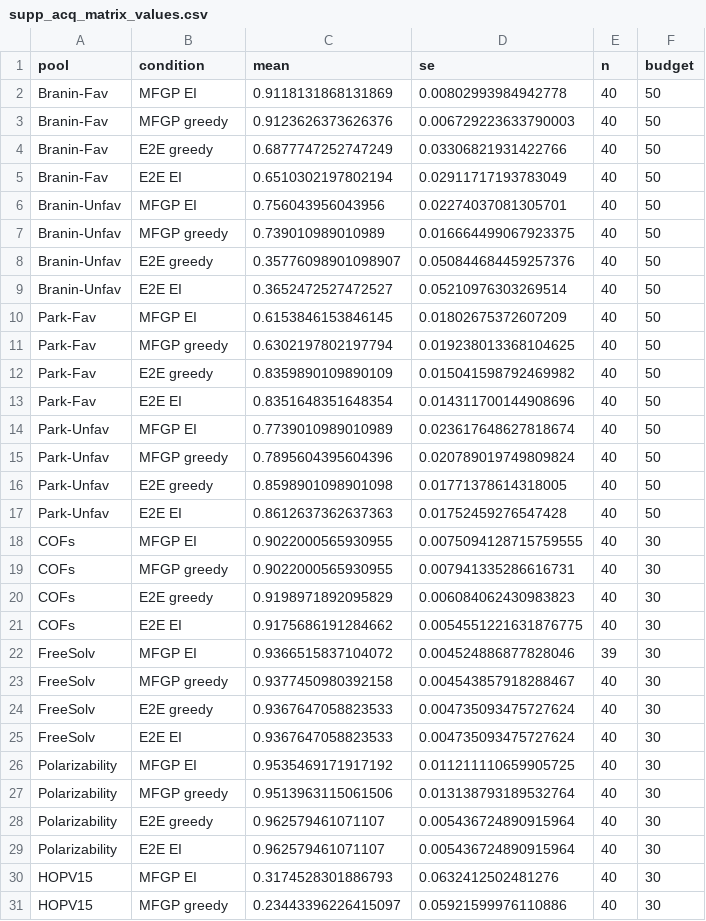
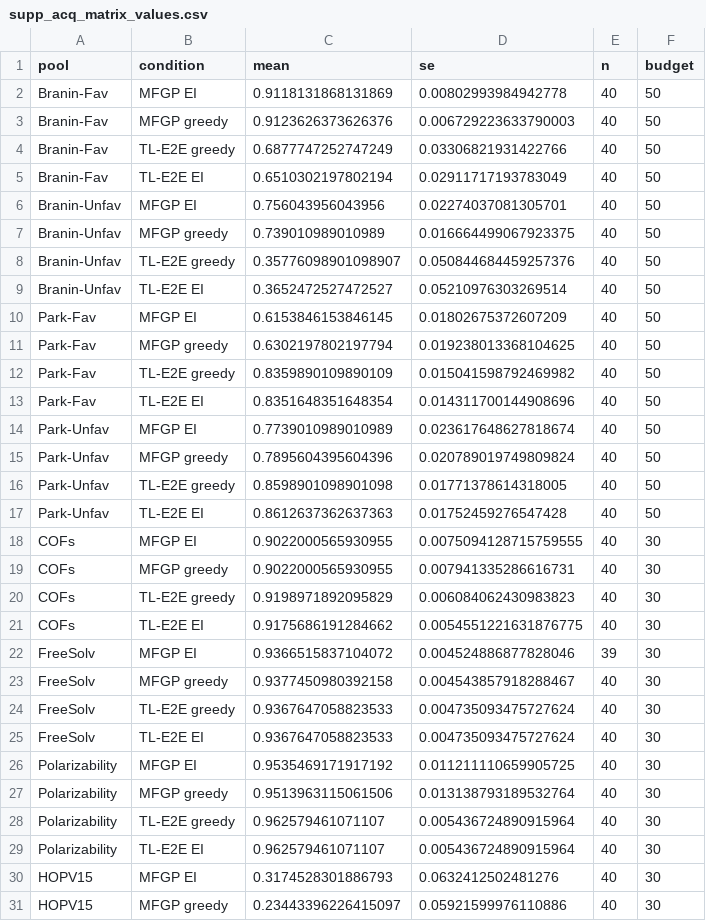
Before and after one commit to jaewook-lee4014/Jaewook-MFBO-TL-Paper, a CSV file: reproducibility/values/supp/supp_acq_matrix_values.csv, drawn as a sheet; only a part is shown; the diff covers the shown part only.

```diff
--- a/reproducibility/values/supp/supp_acq_matrix_values.csv
+++ b/reproducibility/values/supp/supp_acq_matrix_values.csv
@@ -3,28 +3,28 @@ Branin-Fav,MFGP EI,0.9118131868131869,0.00802993984942778,40,50
 Branin-Fav,MFGP greedy,0.9123626373626376,0.006729223633790003,40,50
-Branin-Fav,E2E greedy,0.6877747252747249,0.03306821931422766,40,50
-Branin-Fav,E2E EI,0.6510302197802194,0.02911717193783049,40,50
+Branin-Fav,TL-E2E greedy,0.6877747252747249,0.03306821931422766,40,50
+Branin-Fav,TL-E2E EI,0.6510302197802194,0.02911717193783049,40,50
 Branin-Unfav,MFGP EI,0.756043956043956,0.02274037081305701,40,50
 Branin-Unfav,MFGP greedy,0.739010989010989,0.016664499067923375,40,50
-Branin-Unfav,E2E greedy,0.35776098901098907,0.050844684459257376,40,50
-Branin-Unfav,E2E EI,0.3652472527472527,0.05210976303269514,40,50
+Branin-Unfav,TL-E2E greedy,0.35776098901098907,0.050844684459257376,40,50
+Branin-Unfav,TL-E2E EI,0.3652472527472527,0.05210976303269514,40,50
 Park-Fav,MFGP EI,0.6153846153846145,0.01802675372607209,40,50
 Park-Fav,MFGP greedy,0.6302197802197794,0.019238013368104625,40,50
-Park-Fav,E2E greedy,0.8359890109890109,0.015041598792469982,40,50
-Park-Fav,E2E EI,0.8351648351648354,0.014311700144908696,40,50
+Park-Fav,TL-E2E greedy,0.8359890109890109,0.015041598792469982,40,50
+Park-Fav,TL-E2E EI,0.8351648351648354,0.014311700144908696,40,50
 Park-Unfav,MFGP EI,0.7739010989010989,0.023617648627818674,40,50
 Park-Unfav,MFGP greedy,0.7895604395604396,0.020789019749809824,40,50
-Park-Unfav,E2E greedy,0.8598901098901098,0.01771378614318005,40,50
-Park-Unfav,E2E EI,0.8612637362637363,0.01752459276547428,40,50
+Park-Unfav,TL-E2E greedy,0.8598901098901098,0.01771378614318005,40,50
+Park-Unfav,TL-E2E EI,0.8612637362637363,0.01752459276547428,40,50
 COFs,MFGP EI,0.9022000565930955,0.0075094128715759555,40,30
 COFs,MFGP greedy,0.9022000565930955,0.007941335286616731,40,30
-COFs,E2E greedy,0.9198971892095829,0.006084062430983823,40,30
-COFs,E2E EI,0.9175686191284662,0.0054551221631876775,40,30
+COFs,TL-E2E greedy,0.9198971892095829,0.006084062430983823,40,30
+COFs,TL-E2E EI,0.9175686191284662,0.0054551221631876775,40,30
 FreeSolv,MFGP EI,0.9366515837104072,0.004524886877828046,39,30
 FreeSolv,MFGP greedy,0.9377450980392158,0.004543857918288467,40,30
-FreeSolv,E2E greedy,0.9367647058823533,0.004735093475727624,40,30
-FreeSolv,E2E EI,0.9367647058823533,0.004735093475727624,40,30
+FreeSolv,TL-E2E greedy,0.9367647058823533,0.004735093475727624,40,30
+FreeSolv,TL-E2E EI,0.9367647058823533,0.004735093475727624,40,30
 Polarizability,MFGP EI,0.9535469171917192,0.011211110659905725,40,30
 Polarizability,MFGP greedy,0.9513963115061506,0.013138793189532764,40,30
-Polarizability,E2E greedy,0.962579461071107,0.005436724890915964,40,30
-Polarizability,E2E EI,0.962579461071107,0.005436724890915964,40,30
+Polarizability,TL-E2E greedy,0.962579461071107,0.005436724890915964,40,30
+Polarizability,TL-E2E EI,0.962579461071107,0.005436724890915964,40,30
 HOPV15,MFGP EI,0.3174528301886793,0.0632412502481276,40,30
```
Also changed, not shown: 4 edited cells elsewhere in this file, reproducibility/figure_manifest.csv, reproducibility/values/figcand2_20260914_exact/fig1_attainment_values.csv, 14 other files.
